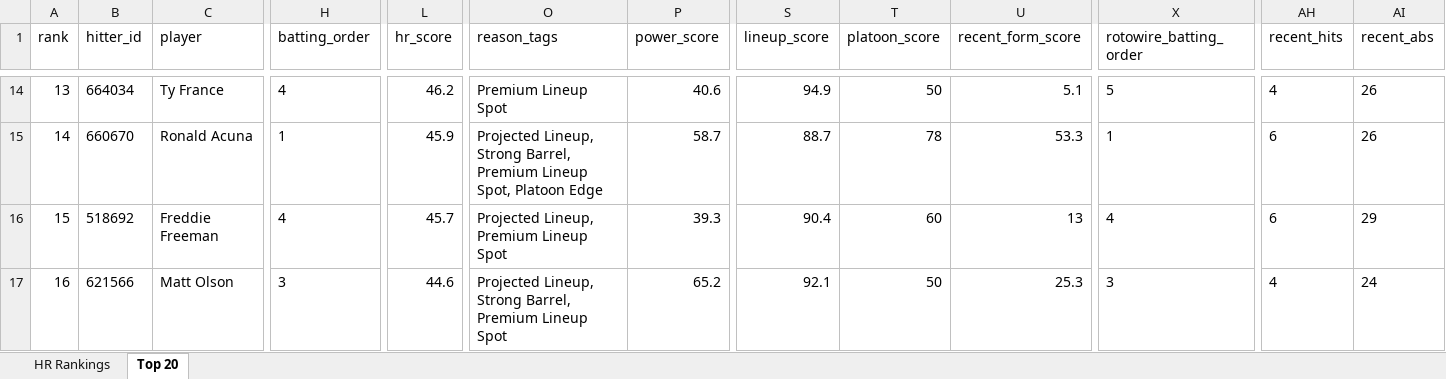
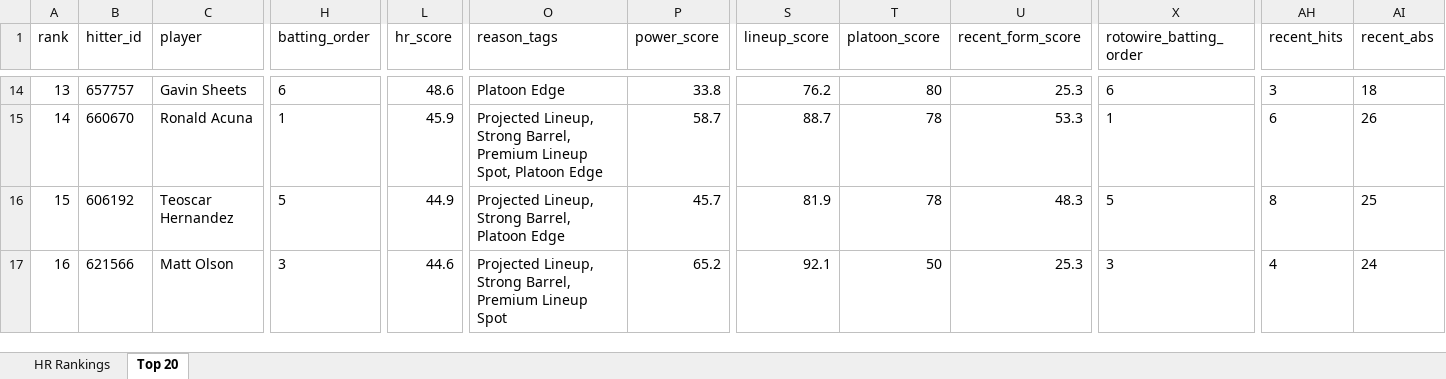
Before and after one commit to etbell28/barreliq, an Excel workbook: outputs/daily/hr_rankings_2026-10-04.xlsx, sheet Top 20, drawn as a sheet; only a part is shown, gaps mark what is left out; values as stored, in another font and other column widths than the file's, no borders; the diff covers the shown part only; the diff names each change by its address in the sheet, - before the commit and + after, or states it on an @@ line.

```diff
--- a/outputs/daily/hr_rankings_2026-10-04.xlsx (sheet Top 20)
+++ b/outputs/daily/hr_rankings_2026-10-04.xlsx (sheet Top 20)
-B14 (hitter_id): 664034
+B14 (hitter_id): 657757
-C14 (player): Ty France
+C14 (player): Gavin Sheets
-H14 (batting_order): 4
+H14 (batting_order): 6
-L14 (hr_score): 46.2
+L14 (hr_score): 48.6
-O14 (reason_tags): Premium Lineup Spot
+O14 (reason_tags): Platoon Edge
-P14 (power_score): 40.6
+P14 (power_score): 33.8
-S14 (lineup_score): 94.9
+S14 (lineup_score): 76.2
-T14 (platoon_score): 50
+T14 (platoon_score): 80
-U14 (recent_form_score): 5.1
+U14 (recent_form_score): 25.3
-X14 (rotowire_batting_order): 5
+X14 (rotowire_batting_order): 6
-AH14 (recent_hits): 4
+AH14 (recent_hits): 3
-AI14 (recent_abs): 26
+AI14 (recent_abs): 18
-B16 (hitter_id): 518692
+B16 (hitter_id): 606192
-C16 (player): Freddie Freeman
+C16 (player): Teoscar Hernandez
-H16 (batting_order): 4
+H16 (batting_order): 5
-L16 (hr_score): 45.7
+L16 (hr_score): 44.9
-O16 (reason_tags): Projected Lineup, Premium Lineup Spot
+O16 (reason_tags): Projected Lineup, Strong Barrel, Platoon Edge
-P16 (power_score): 39.3
+P16 (power_score): 45.7
-S16 (lineup_score): 90.4
+S16 (lineup_score): 81.9
-T16 (platoon_score): 60
+T16 (platoon_score): 78
-U16 (recent_form_score): 13
+U16 (recent_form_score): 48.3
-X16 (rotowire_batting_order): 4
+X16 (rotowire_batting_order): 5
-AH16 (recent_hits): 6
+AH16 (recent_hits): 8
-AI16 (recent_abs): 29
+AI16 (recent_abs): 25
```
Also changed, not shown: 2 added rows, 2 removed rows and 393 edited cells elsewhere in this sheet, sheet HR Rankings, outputs/daily/hr_rankings_2026-10-04_full.xlsx, 14 other files.
